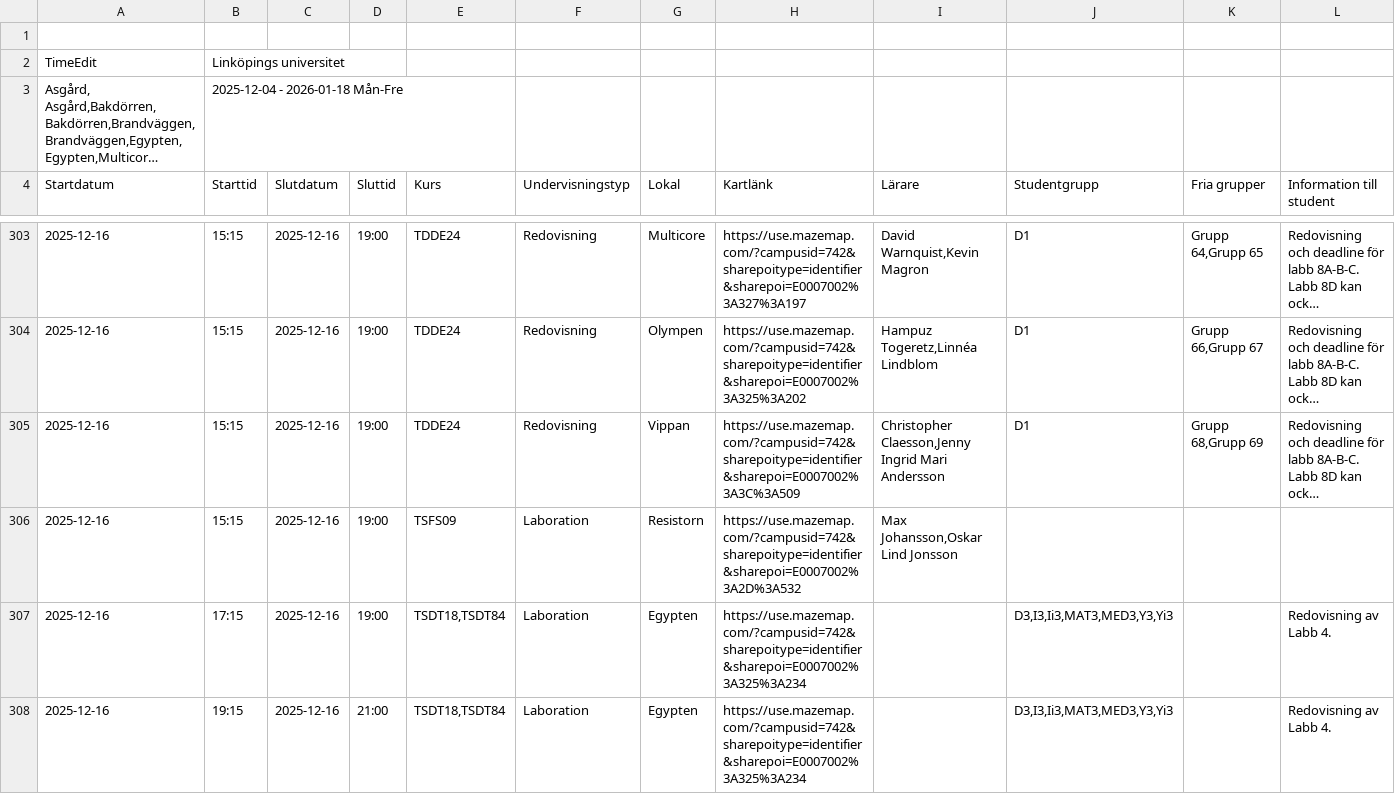
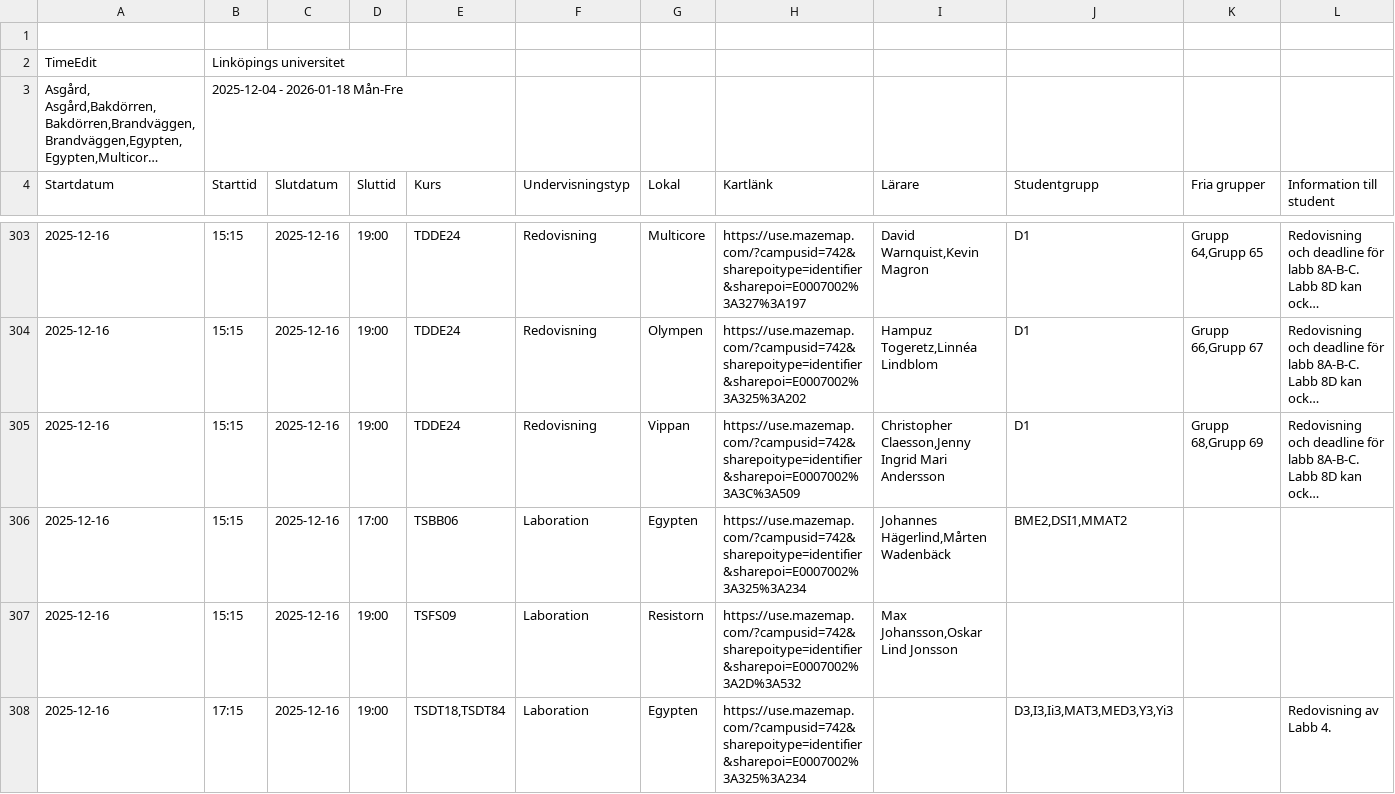
Before and after one commit to saltlakrits/saltlakrits.github.io, a CSV file: data/schedule.csv, drawn as a sheet; only a part is shown, gaps mark what is left out; the shorter side is filled out with more unchanged rows; long unchanged cells end in …; rows hold the shown columns only; the diff covers the shown part only; the diff names each change by its address in the sheet, - before the commit and + after, or states it on an @@ line.

```diff
--- a/data/schedule.csv
+++ b/data/schedule.csv
+row 306: 2025-12-16 | 15:15 | 2025-12-16 | 17:00 | TSBB06 | Laboration | Egypten | https://use.mazemap.com/?campusid=742&sharepoitype=identifier&sharepoi=E0007002%3A325%3A234 | Johannes Hägerlind,Mårten Wadenbäck | BME2,DSI1,MMAT2
```
Also changed, not shown: 1 added row and 2 removed rows elsewhere in this file.
